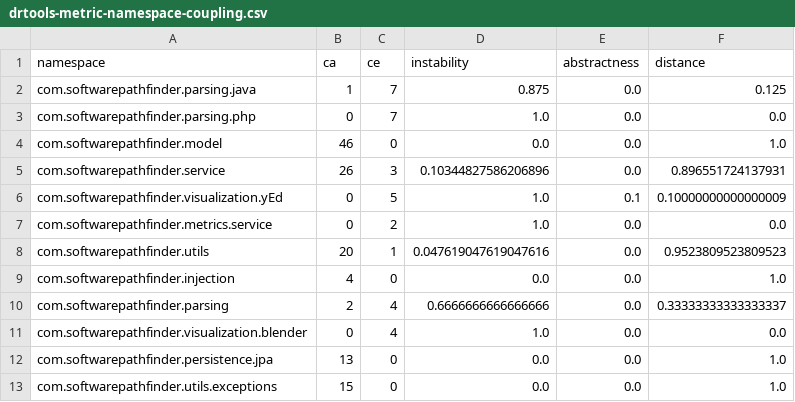
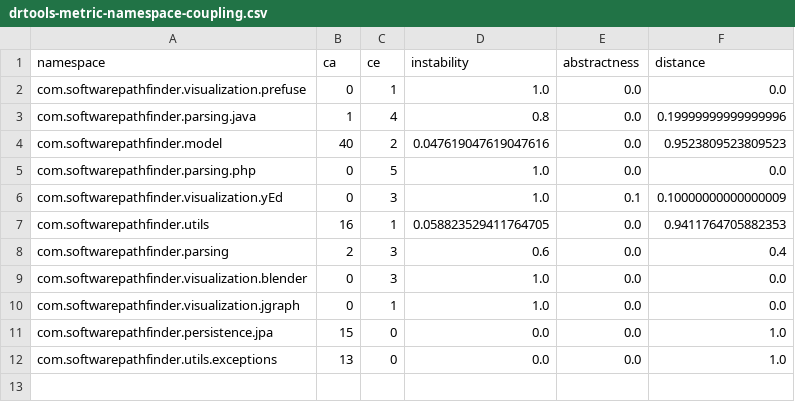
Before and after one commit to guilhermeslacerda/drtools-metric-visualization, a CSV file: datasets/Pathfinder/drtools-metric-namespace-coupling.csv, drawn as a sheet.

```diff
--- a/datasets/Pathfinder/drtools-metric-namespace-coupling.csv
+++ b/datasets/Pathfinder/drtools-metric-namespace-coupling.csv
@@ -1,13 +1,12 @@
 "namespace","ca","ce","instability","abstractness","distance"
-"com.softwarepathfinder.parsing.java",1,7,0.875,0.0,0.125
-"com.softwarepathfinder.parsing.php",0,7,1.0,0.0,0.0
-"com.softwarepathfinder.model",46,0,0.0,0.0,1.0
-"com.softwarepathfinder.service",26,3,0.10344827586206896,0.0,0.896551724137931
-"com.softwarepathfinder.visualization.yEd",0,5,1.0,0.1,0.10000000000000009
-"com.softwarepathfinder.metrics.service",0,2,1.0,0.0,0.0
-"com.softwarepathfinder.utils",20,1,0.047619047619047616,0.0,0.9523809523809523
-"com.softwarepathfinder.injection",4,0,0.0,0.0,1.0
-"com.softwarepathfinder.parsing",2,4,0.6666666666666666,0.0,0.33333333333333337
-"com.softwarepathfinder.visualization.blender",0,4,1.0,0.0,0.0
-"com.softwarepathfinder.persistence.jpa",13,0,0.0,0.0,1.0
-"com.softwarepathfinder.utils.exceptions",15,0,0.0,0.0,1.0
+"com.softwarepathfinder.visualization.prefuse",0,1,1.0,0.0,0.0
+"com.softwarepathfinder.parsing.java",1,4,0.8,0.0,0.19999999999999996
+"com.softwarepathfinder.model",40,2,0.047619047619047616,0.0,0.9523809523809523
+"com.softwarepathfinder.parsing.php",0,5,1.0,0.0,0.0
+"com.softwarepathfinder.visualization.yEd",0,3,1.0,0.1,0.10000000000000009
+"com.softwarepathfinder.utils",16,1,0.058823529411764705,0.0,0.9411764705882353
+"com.softwarepathfinder.parsing",2,3,0.6,0.0,0.4
+"com.softwarepathfinder.visualization.blender",0,3,1.0,0.0,0.0
+"com.softwarepathfinder.visualization.jgraph",0,1,1.0,0.0,0.0
+"com.softwarepathfinder.persistence.jpa",15,0,0.0,0.0,1.0
+"com.softwarepathfinder.utils.exceptions",13,0,0.0,0.0,1.0
```
Also changed, not shown: datasets/Pathfinder/drtools-metric-namespaces.csv, datasets/Pathfinder/drtools-metric-summary.csv, 11 other files.
